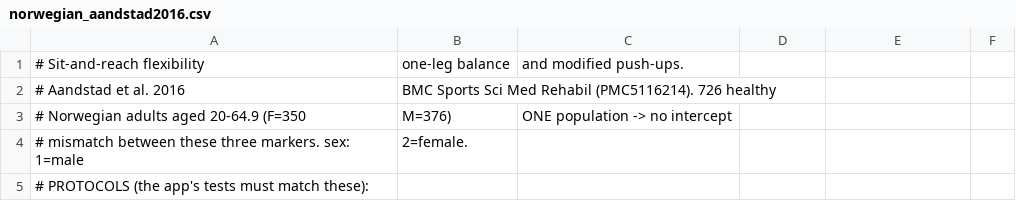
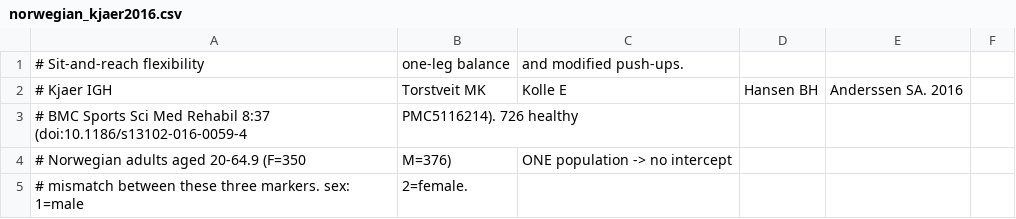
Before and after one commit to FilipaCSR/FitAge, a CSV file: data-raw/sources/norwegian_kjaer2016.csv (was data-raw/sources/norwegian_aandstad2016.csv), drawn as a sheet; only a part is shown; the shorter side is filled out with more unchanged rows; removed rows and columns are numbered as before the commit, all else as after; the diff names each change by its address in the sheet, - before the commit and + after, or states it on an @@ line.

Commit message:
Fix source misattribution: Norwegian norms are Kjaer 2016 (not Aandstad)
The push-ups / sit-and-reach / one-leg-balance norms come from Kjaer IGH et al.
2016 (BMC Sports Sci Med Rehabil 8:37, PMC5116214), which had been mislabelled
'Aandstad 2016'. The data values are unchanged; only the citation was wrong.

- Rename norwegian_aandstad2016.csv -> norwegian_kjaer2016.csv; fix header.
- Update build source label; rebuild coefficient table.
- Correct README + METHODS tables; add full citations for every source
  (NHANES, Kjaer 2016, Mayhew 2023, Araujo 2020, Talboom 2021).
- Fix the stitched-populations cohort list to match the actual sources.

```diff
--- a/data-raw/sources/norwegian_aandstad2016.csv
+++ b/data-raw/sources/norwegian_kjaer2016.csv
-row 2: # Aandstad et al. 2016 | BMC Sports Sci Med Rehabil (PMC5116214). 726 healthy
+row 2: # Kjaer IGH | Torstveit MK | Kolle E | Hansen BH | Anderssen SA. 2016
+row 3: # BMC Sports Sci Med Rehabil 8:37 (doi:10.1186/s13102-016-0059-4 | PMC5116214). 726 healthy
```
Also changed, not shown: 4 other files.
